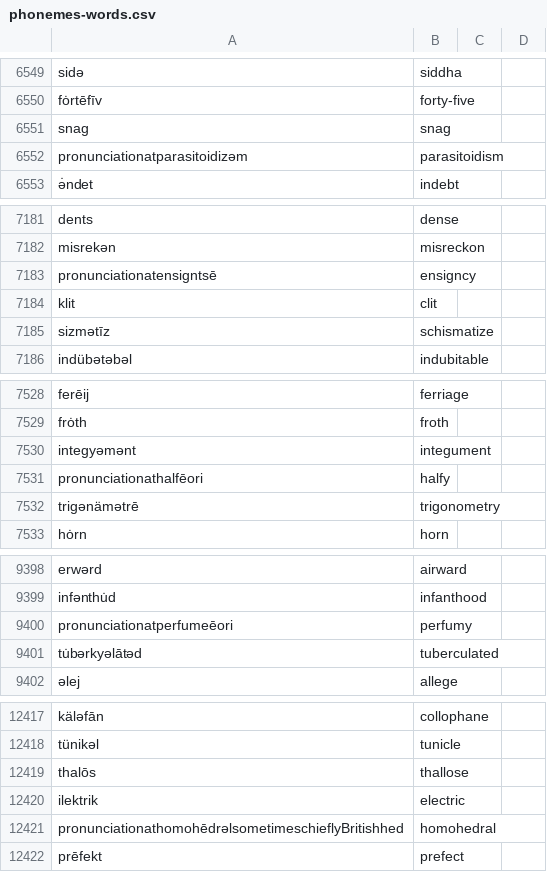
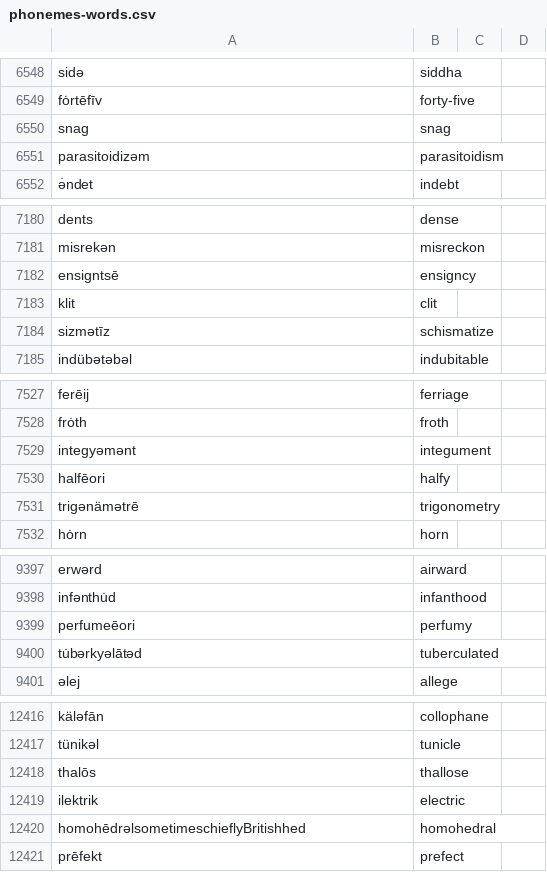
Before and after one commit to trigaten/phoneme-to-grapheme, a CSV file: phonemes-words.csv, drawn as a sheet; only a part is shown, gaps mark what is left out; the diff covers the shown part only.

```diff
--- a/phonemes-words.csv
+++ b/phonemes-words.csv
@@ -6551,3 +6550,3 @@ fȯrtēfīv,forty-five
 snag,snag
-pronunciationatparasitoidizəm,parasitoidism
+parasitoidizəm,parasitoidism
 ə̇ndet,indebt
@@ -7182,3 +7181,3 @@ dents,dense
 misrekən,misreckon
-pronunciationatensigntsē,ensigncy
+ensigntsē,ensigncy
 klit,clit
@@ -7530,3 +7529,3 @@ frȯth,froth
 integyəmənt,integument
-pronunciationathalfēori,halfy
+halfēori,halfy
 trigənämətrē,trigonometry
@@ -9399,3 +9398,3 @@ erwərd,airward
 infənthu̇d,infanthood
-pronunciationatperfumeēori,perfumy
+perfumeēori,perfumy
 tu̇bərkyəlātəd,tuberculated
@@ -12420,3 +12419,3 @@ thalōs,thallose
 ilektrik,electric
-pronunciationathomohēdrəlsometimeschieflyBritishhed,homohedral
+homohēdrəlsometimeschieflyBritishhed,homohedral
 prēfekt,prefect
```
Also changed, not shown: 1 removed row and 9 edited cells elsewhere in this file, 1 other file.
